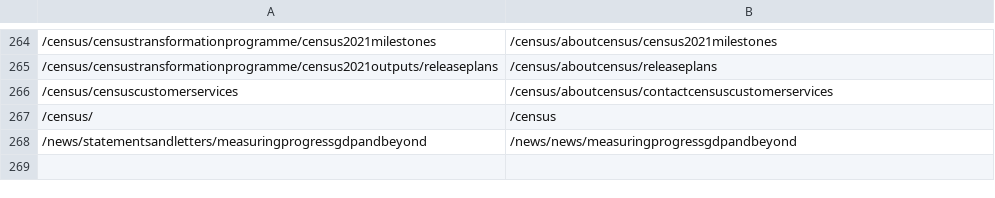
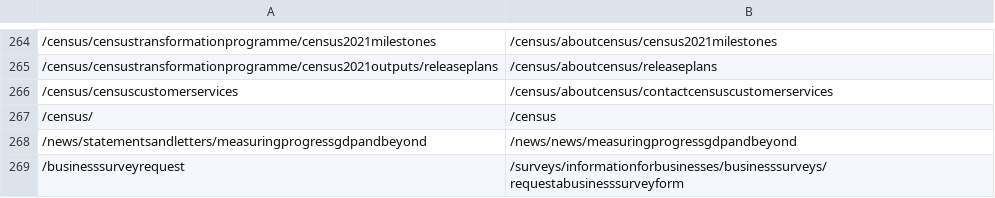
Before and after one commit to ONSdigital/dp-frontend-router, a CSV file: assets/redirects/redirects.csv, drawn as a sheet; only a part is shown, gaps mark what is left out.

Commit message:
add new short url for business survey request

```diff
--- a/assets/redirects/redirects.csv
+++ b/assets/redirects/redirects.csv
@@ -268 +268,2 @@
 /news/statementsandletters/measuringprogressgdpandbeyond,/news/news/measuringprogressgdpandbeyond
+/businesssurveyrequest,/surveys/informationforbusinesses/businesssurveys/requestabusinesssurveyform
```
